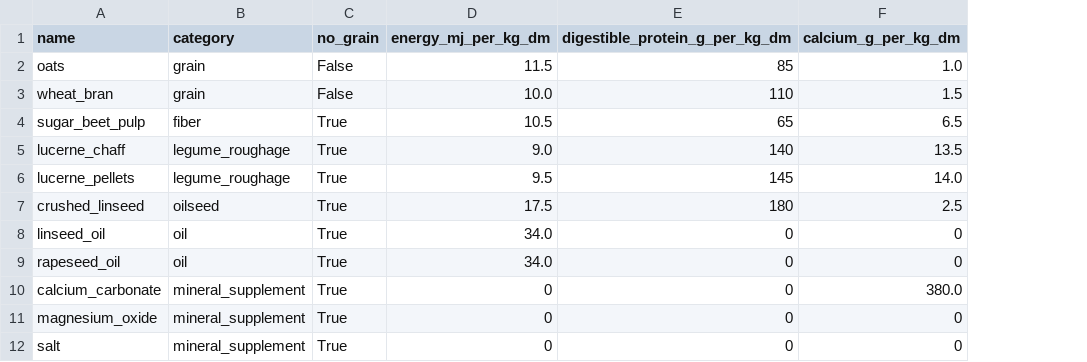
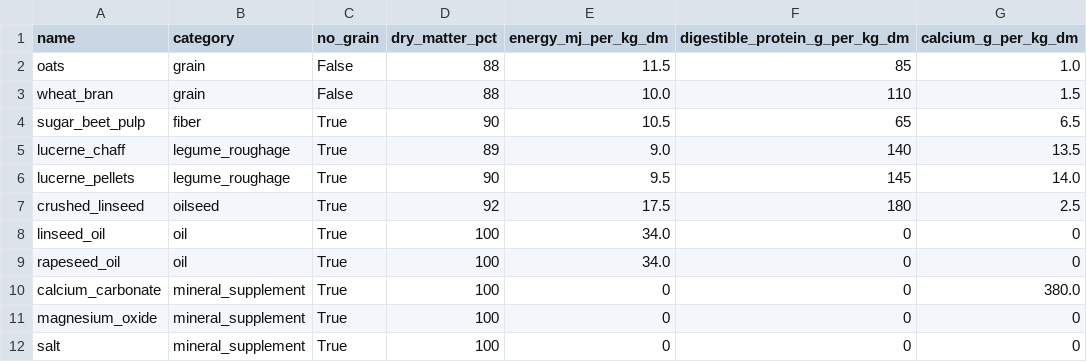
Before and after one commit to sagarennemo/Equine-Nutrition-Calculator, a CSV file: dataset/concentrates.csv, drawn as a sheet; only a part is shown; the diff names each change by its address in the sheet, - before the commit and + after, or states it on an @@ line.

```diff
--- a/dataset/concentrates.csv
+++ b/dataset/concentrates.csv
+column D (dry_matter_pct), rows 2-12: 88 | 88 | 90 | 89 | 90 | 92 | 100 | 100 | 100 | 100 | 100
```
Also changed, not shown: 3 other files.
